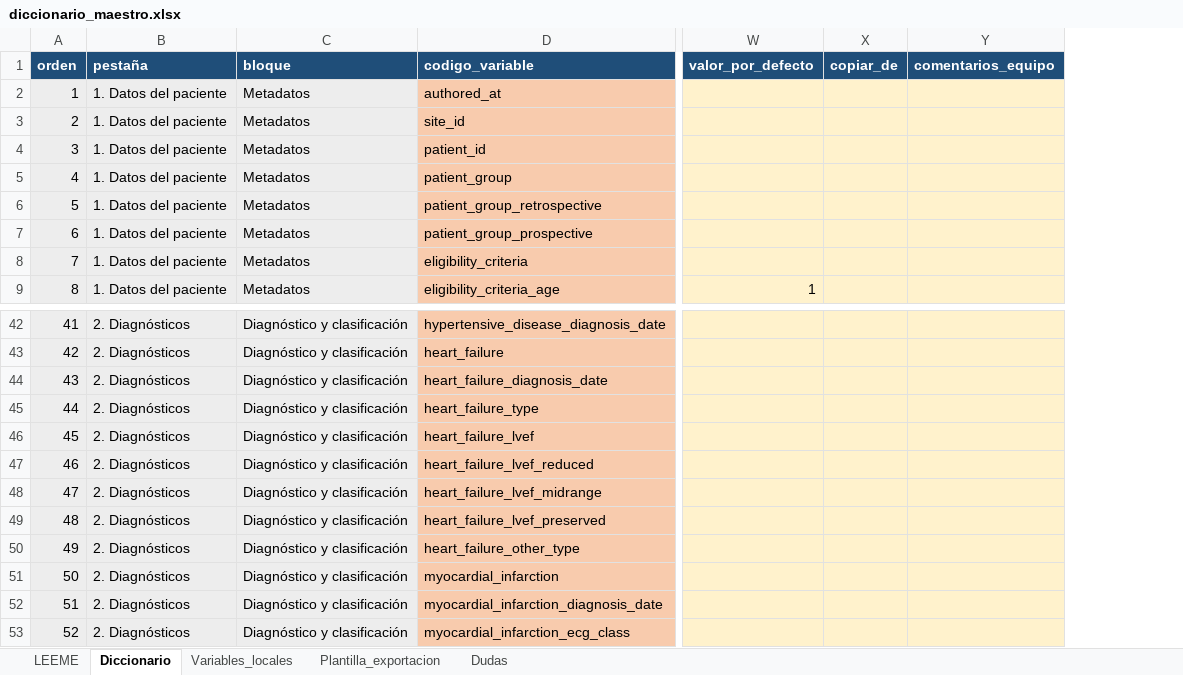
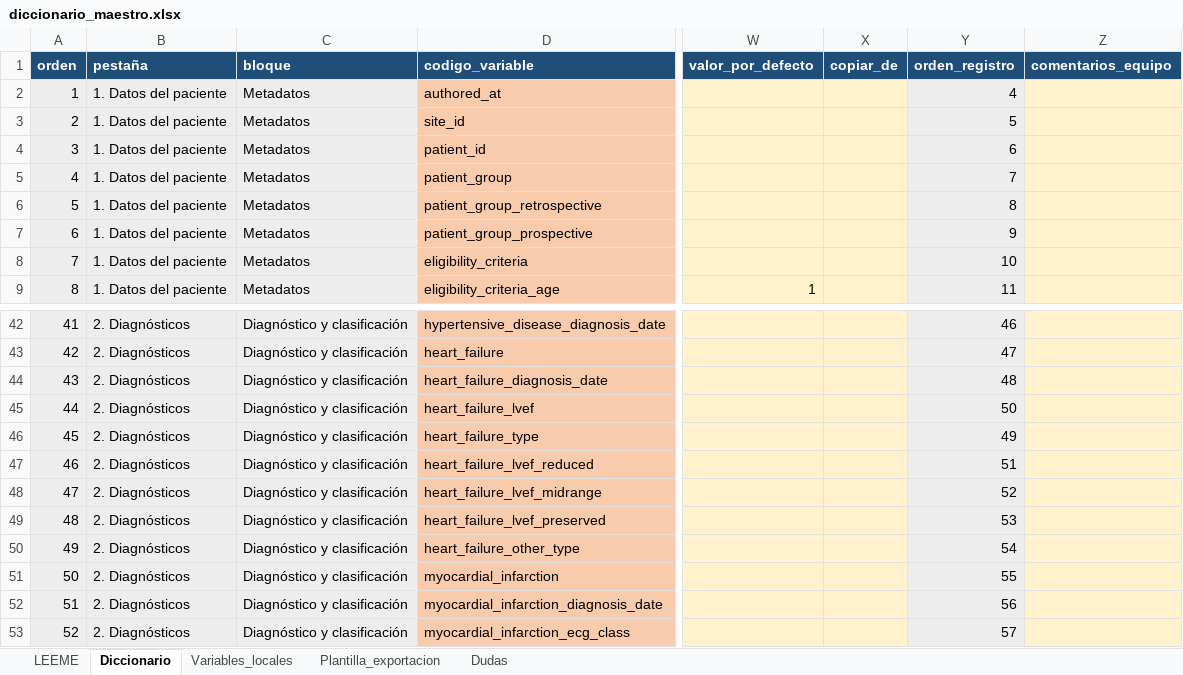
Before and after one commit to iDoctor2000/Studies, an Excel workbook: registro-willem/diccionario/diccionario_maestro.xlsx, sheet Diccionario, drawn as a sheet; only a part is shown, gaps mark what is left out; values as stored, in another font and other column widths than the file's, no borders; addresses are those after the commit; the diff names each change by its address in the sheet, - before the commit and + after, or states it on an @@ line.

```diff
--- a/registro-willem/diccionario/diccionario_maestro.xlsx (sheet Diccionario)
+++ b/registro-willem/diccionario/diccionario_maestro.xlsx (sheet Diccionario)
+column Y (orden_registro), rows 2-9: 4 | 5 | 6 | 7 | 8 | 9 | 10 | 11; rows 42-44: 46 | 47 | 48; rows 46-53: 49 | 51 | 52 | 53 | 54 | 55 | 56 | 57
@@ row 46 moved to row 45: 44 @@
@@ column A (orden) renumbered in row 46 @@
```
Also changed, not shown: sheet Plantilla_exportacion, sheet Variables_locales, 8 other files.
